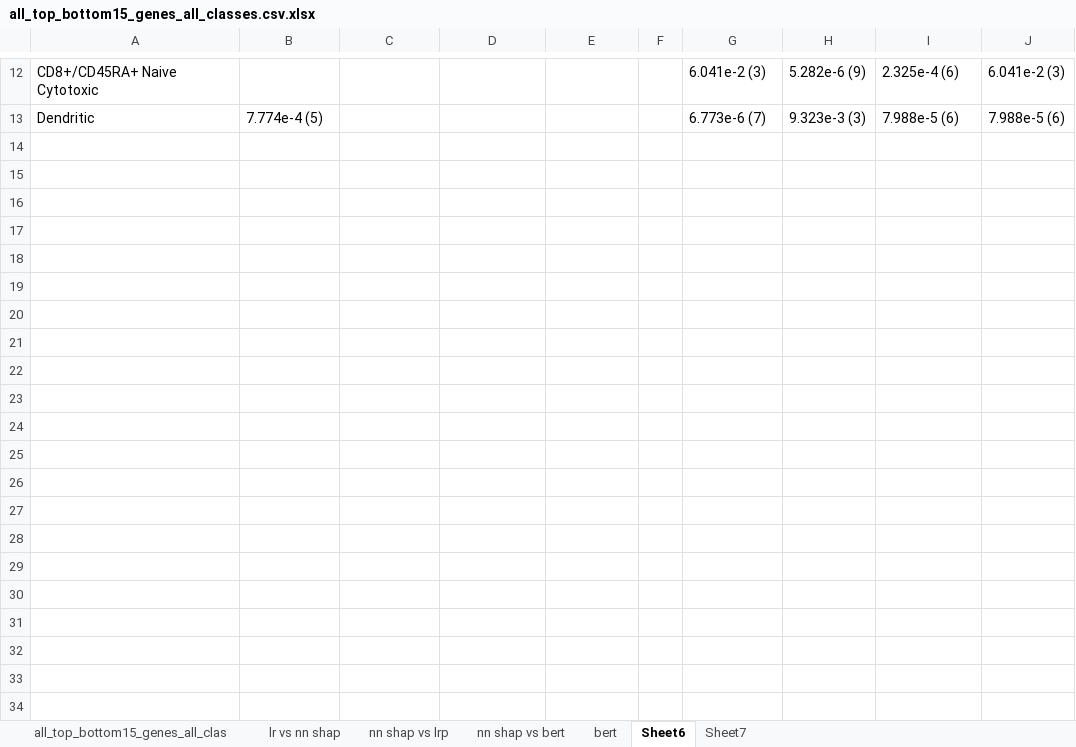
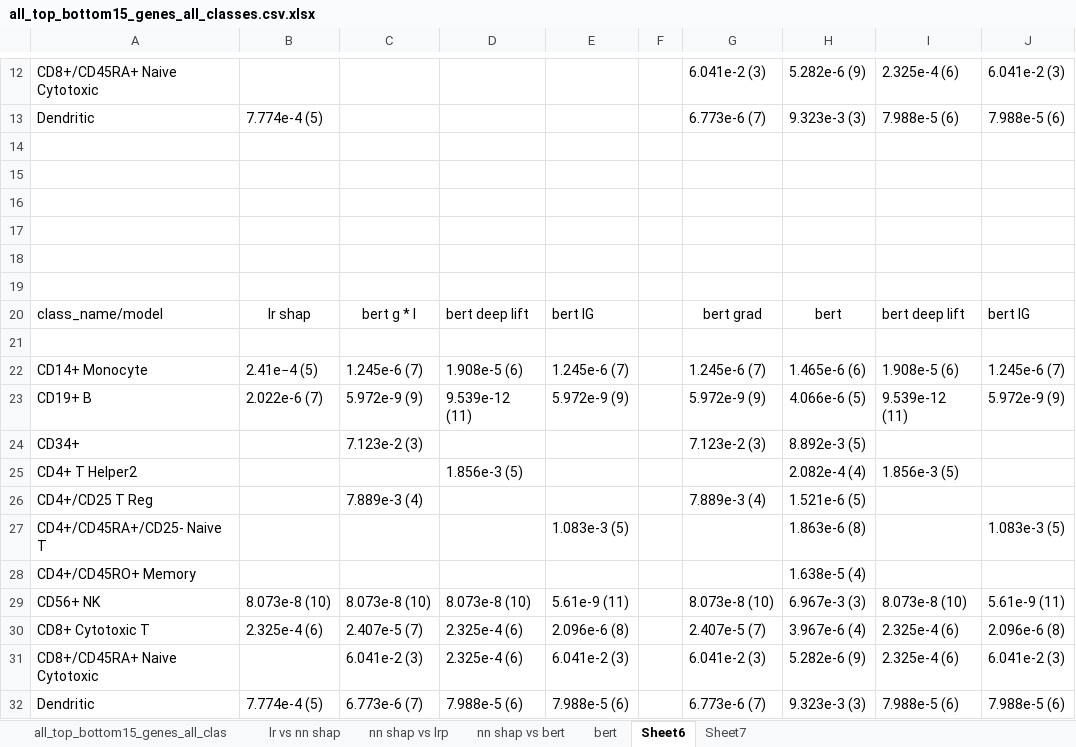
Before and after one commit to amrithya/Cell-type-classification-using-scRNAseq, an Excel workbook: cell_type_classification/results/all_top_bottom15_genes_all_classes.csv.xlsx, sheet Sheet6, drawn as a sheet; only a part is shown, gaps mark what is left out; values as stored, in another font and other column widths than the file's, no borders; the diff names each change by its address in the sheet, - before the commit and + after, or states it on an @@ line.

```diff
--- a/cell_type_classification/results/all_top_bottom15_genes_all_classes.csv.xlsx (sheet Sheet6)
+++ b/cell_type_classification/results/all_top_bottom15_genes_all_classes.csv.xlsx (sheet Sheet6)
+row 14: (empty)
+row 15: (empty)
+row 16: (empty)
+row 17: (empty)
+row 18: (empty)
+row 19: (empty)
+row 20: class_name/model | lr shap | bert g * I | bert deep lift | bert IG |  | bert grad | bert | bert deep lift | bert IG
+row 21: (empty)
+row 22: CD14+ Monocyte | 2.41e−4 (5) | 1.245e-6 (7) | 1.908e-5 (6) | 1.245e-6 (7) |  | 1.245e-6 (7) | 1.465e-6 (6) | 1.908e-5 (6) | 1.245e-6 (7)
+row 23: CD19+ B | 2.022e-6 (7) | 5.972e-9 (9) | 9.539e-12 (11) | 5.972e-9 (9) |  | 5.972e-9 (9) | 4.066e-6 (5) | 9.539e-12 (11) | 5.972e-9 (9)
+row 24: CD34+ |  | 7.123e-2 (3) |  |  |  | 7.123e-2 (3) | 8.892e-3 (5)
+row 25: CD4+ T Helper2 |  |  | 1.856e-3 (5) |  |  |  | 2.082e-4 (4) | 1.856e-3 (5)
+row 26: CD4+/CD25 T Reg |  | 7.889e-3 (4) |  |  |  | 7.889e-3 (4) | 1.521e-6 (5)
+row 27: CD4+/CD45RA+/CD25- Naive T |  |  |  | 1.083e-3 (5) |  |  | 1.863e-6 (8) |  | 1.083e-3 (5)
+row 28: CD4+/CD45RO+ Memory |  |  |  |  |  |  | 1.638e-5 (4)
+row 29: CD56+ NK | 8.073e-8 (10) | 8.073e-8 (10) | 8.073e-8 (10) | 5.61e-9 (11) |  | 8.073e-8 (10) | 6.967e-3 (3) | 8.073e-8 (10) | 5.61e-9 (11)
+row 30: CD8+ Cytotoxic T | 2.325e-4 (6) | 2.407e-5 (7) | 2.325e-4 (6) | 2.096e-6 (8) |  | 2.407e-5 (7) | 3.967e-6 (4) | 2.325e-4 (6) | 2.096e-6 (8)
+row 31: CD8+/CD45RA+ Naive Cytotoxic |  | 6.041e-2 (3) | 2.325e-4 (6) | 6.041e-2 (3) |  | 6.041e-2 (3) | 5.282e-6 (9) | 2.325e-4 (6) | 6.041e-2 (3)
+row 32: Dendritic | 7.774e-4 (5) | 6.773e-6 (7) | 7.988e-5 (6) | 7.988e-5 (6) |  | 6.773e-6 (7) | 9.323e-3 (3) | 7.988e-5 (6) | 7.988e-5 (6)
```
Also changed, not shown: 3 other files.
